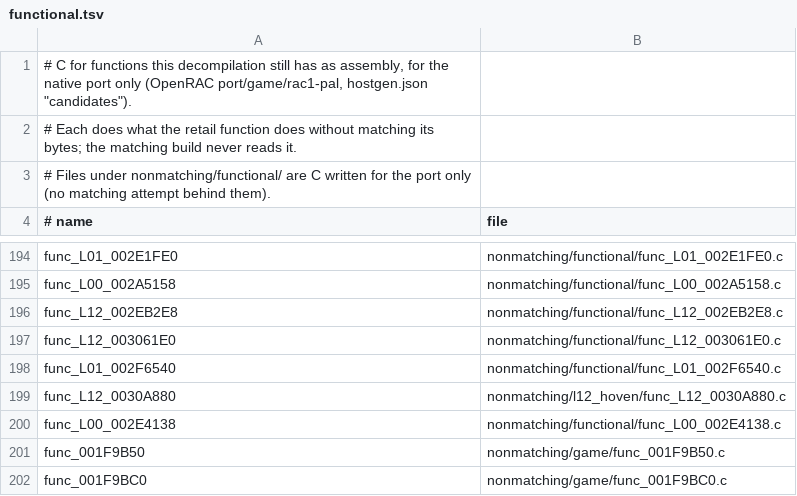
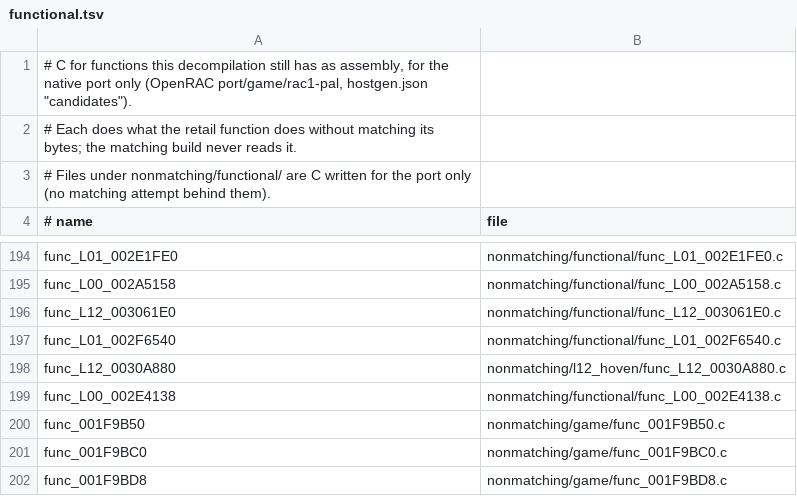
Before and after one commit to Drustburn/rac1-decomp, a TSV file: nonmatching/functional.tsv, drawn as a sheet; only a part is shown, gaps mark what is left out; the shorter side is filled out with more unchanged rows; the diff names each change by its address in the sheet, - before the commit and + after, or states it on an @@ line.

```diff
--- a/nonmatching/functional.tsv
+++ b/nonmatching/functional.tsv
-row 196: func_L12_002EB2E8 | nonmatching/functional/func_L12_002EB2E8.c
```
Also changed, not shown: 4 other files.
